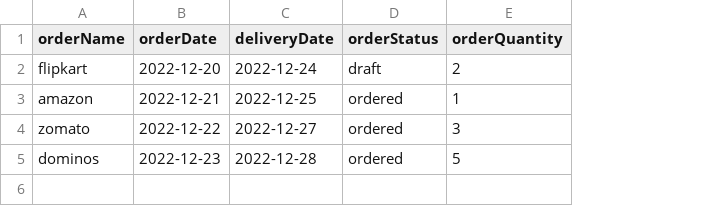
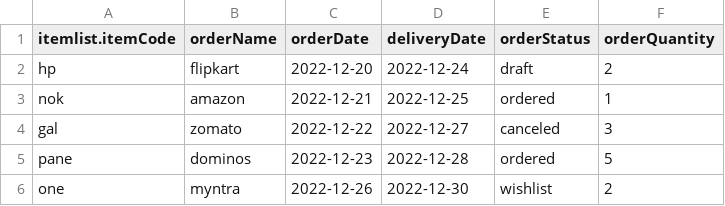
Before and after one commit to sro-axelor/Training, a CSV file: Aop/action-demo/action-demo/modules/axelor-action/src/main/resources/data-init/input/orders.csv, drawn as a sheet; addresses are those after the commit; the diff names each change by its address in the sheet, - before the commit and + after, or states it on an @@ line.

```diff
--- a/Aop/action-demo/action-demo/modules/axelor-action/src/main/resources/data-init/input/orders.csv
+++ b/Aop/action-demo/action-demo/modules/axelor-action/src/main/resources/data-init/input/orders.csv
+column A (itemlist.itemCode), rows 2-5: hp | nok | gal | pane
-E4 (orderStatus): ordered
+E4 (orderStatus): canceled
+row 6: one | myntra | 2022-12-26 | 2022-12-30 | wishlist | 2
```
Also changed, not shown: 7 other files.
